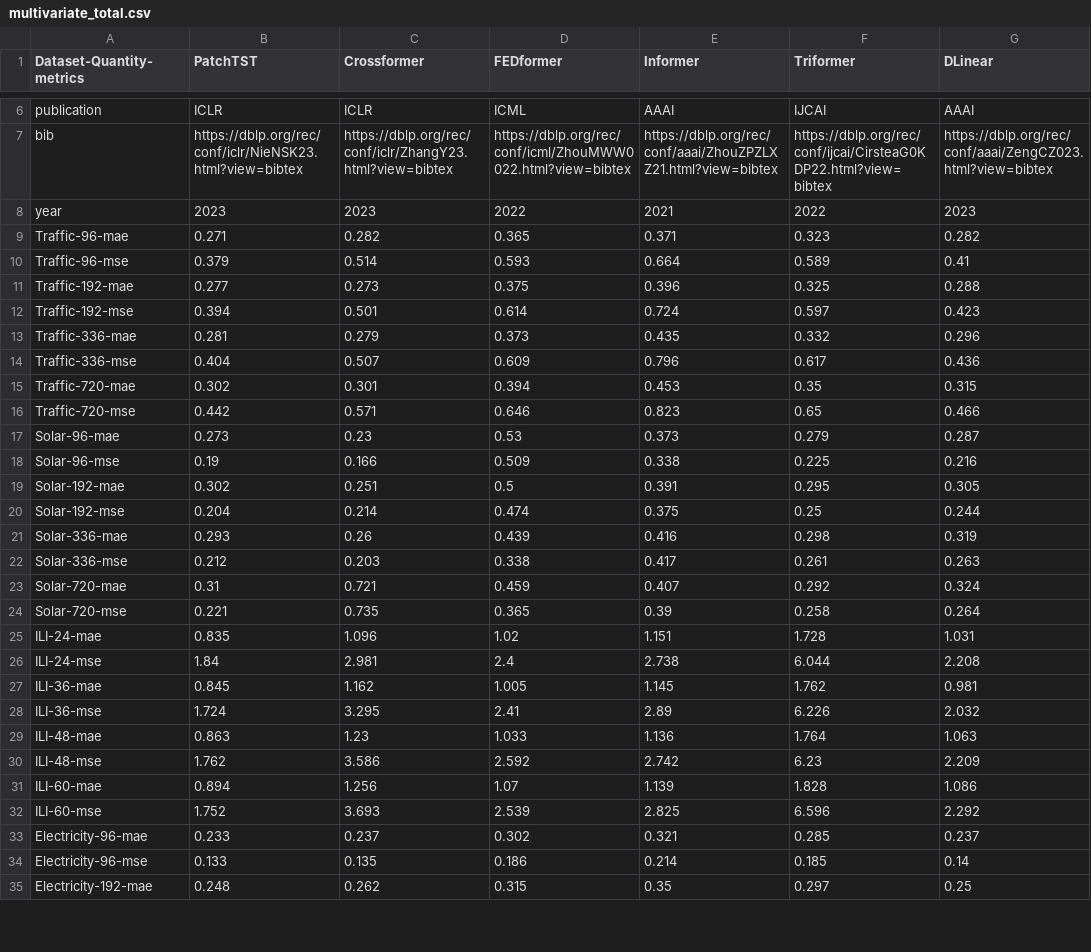
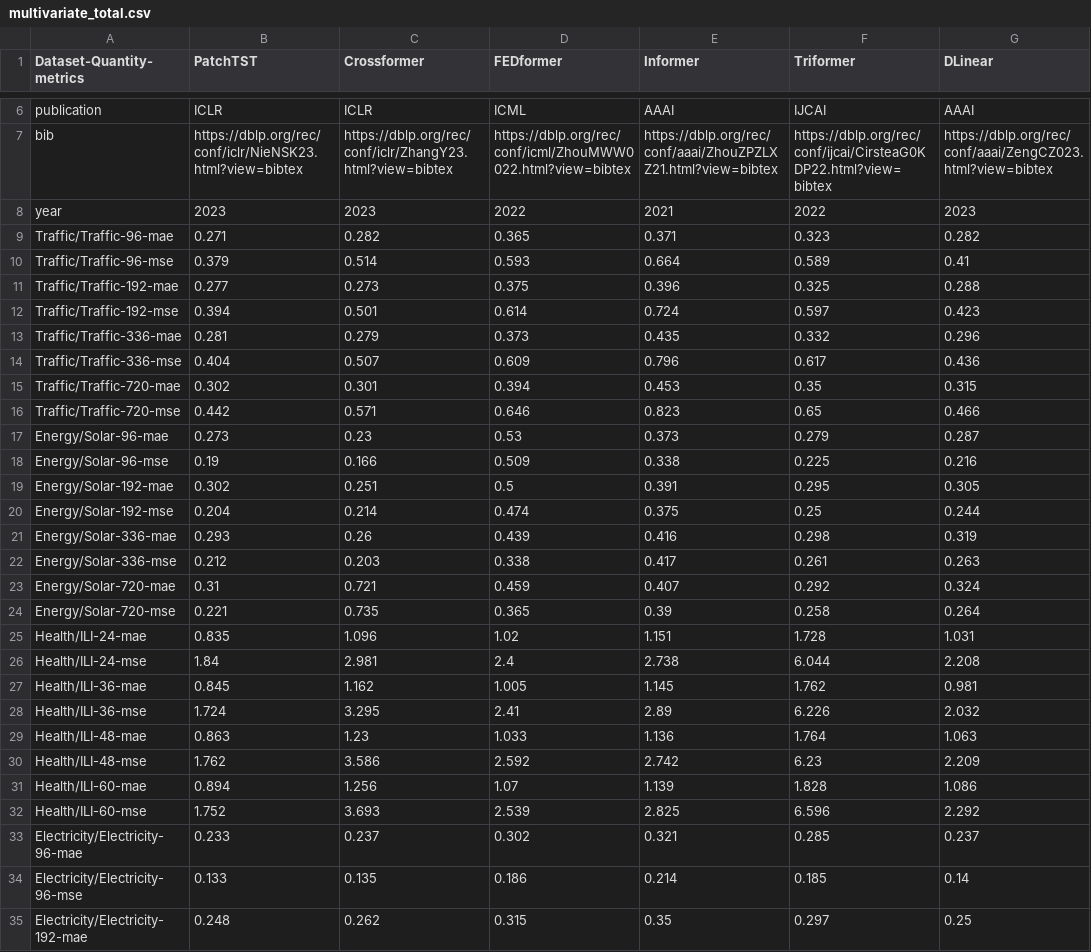
Before and after one commit to decisionintelligence/OpenTS, a CSV file: leaderboards/multivariate_total.csv, drawn as a sheet; only a part is shown, gaps mark what is left out; the diff covers the shown part only; the diff names each change by its address in the sheet, - before the commit and + after, or states it on an @@ line.

```diff
--- a/leaderboards/multivariate_total.csv
+++ b/leaderboards/multivariate_total.csv
-A9 (Dataset-Quantity-metrics): Traffic-96-mae
+A9 (Dataset-Quantity-metrics): Traffic/Traffic-96-mae
-A10 (Dataset-Quantity-metrics): Traffic-96-mse
+A10 (Dataset-Quantity-metrics): Traffic/Traffic-96-mse
-A11 (Dataset-Quantity-metrics): Traffic-192-mae
+A11 (Dataset-Quantity-metrics): Traffic/Traffic-192-mae
-A12 (Dataset-Quantity-metrics): Traffic-192-mse
+A12 (Dataset-Quantity-metrics): Traffic/Traffic-192-mse
-A13 (Dataset-Quantity-metrics): Traffic-336-mae
+A13 (Dataset-Quantity-metrics): Traffic/Traffic-336-mae
-A14 (Dataset-Quantity-metrics): Traffic-336-mse
+A14 (Dataset-Quantity-metrics): Traffic/Traffic-336-mse
-A15 (Dataset-Quantity-metrics): Traffic-720-mae
+A15 (Dataset-Quantity-metrics): Traffic/Traffic-720-mae
-A16 (Dataset-Quantity-metrics): Traffic-720-mse
+A16 (Dataset-Quantity-metrics): Traffic/Traffic-720-mse
-A17 (Dataset-Quantity-metrics): Solar-96-mae
+A17 (Dataset-Quantity-metrics): Energy/Solar-96-mae
-A18 (Dataset-Quantity-metrics): Solar-96-mse
+A18 (Dataset-Quantity-metrics): Energy/Solar-96-mse
-A19 (Dataset-Quantity-metrics): Solar-192-mae
+A19 (Dataset-Quantity-metrics): Energy/Solar-192-mae
-A20 (Dataset-Quantity-metrics): Solar-192-mse
+A20 (Dataset-Quantity-metrics): Energy/Solar-192-mse
-A21 (Dataset-Quantity-metrics): Solar-336-mae
+A21 (Dataset-Quantity-metrics): Energy/Solar-336-mae
-A22 (Dataset-Quantity-metrics): Solar-336-mse
+A22 (Dataset-Quantity-metrics): Energy/Solar-336-mse
-A23 (Dataset-Quantity-metrics): Solar-720-mae
+A23 (Dataset-Quantity-metrics): Energy/Solar-720-mae
-A24 (Dataset-Quantity-metrics): Solar-720-mse
+A24 (Dataset-Quantity-metrics): Energy/Solar-720-mse
-A25 (Dataset-Quantity-metrics): ILI-24-mae
+A25 (Dataset-Quantity-metrics): Health/ILI-24-mae
-A26 (Dataset-Quantity-metrics): ILI-24-mse
+A26 (Dataset-Quantity-metrics): Health/ILI-24-mse
-A27 (Dataset-Quantity-metrics): ILI-36-mae
+A27 (Dataset-Quantity-metrics): Health/ILI-36-mae
-A28 (Dataset-Quantity-metrics): ILI-36-mse
+A28 (Dataset-Quantity-metrics): Health/ILI-36-mse
-A29 (Dataset-Quantity-metrics): ILI-48-mae
+A29 (Dataset-Quantity-metrics): Health/ILI-48-mae
-A30 (Dataset-Quantity-metrics): ILI-48-mse
+A30 (Dataset-Quantity-metrics): Health/ILI-48-mse
-A31 (Dataset-Quantity-metrics): ILI-60-mae
+A31 (Dataset-Quantity-metrics): Health/ILI-60-mae
-A32 (Dataset-Quantity-metrics): ILI-60-mse
+A32 (Dataset-Quantity-metrics): Health/ILI-60-mse
-A33 (Dataset-Quantity-metrics): Electricity-96-mae
+A33 (Dataset-Quantity-metrics): Electricity/Electricity-96-mae
-A34 (Dataset-Quantity-metrics): Electricity-96-mse
+A34 (Dataset-Quantity-metrics): Electricity/Electricity-96-mse
-A35 (Dataset-Quantity-metrics): Electricity-192-mae
+A35 (Dataset-Quantity-metrics): Electricity/Electricity-192-mae
```
Also changed, not shown: 173 edited cells elsewhere in this file, 15 other files.
